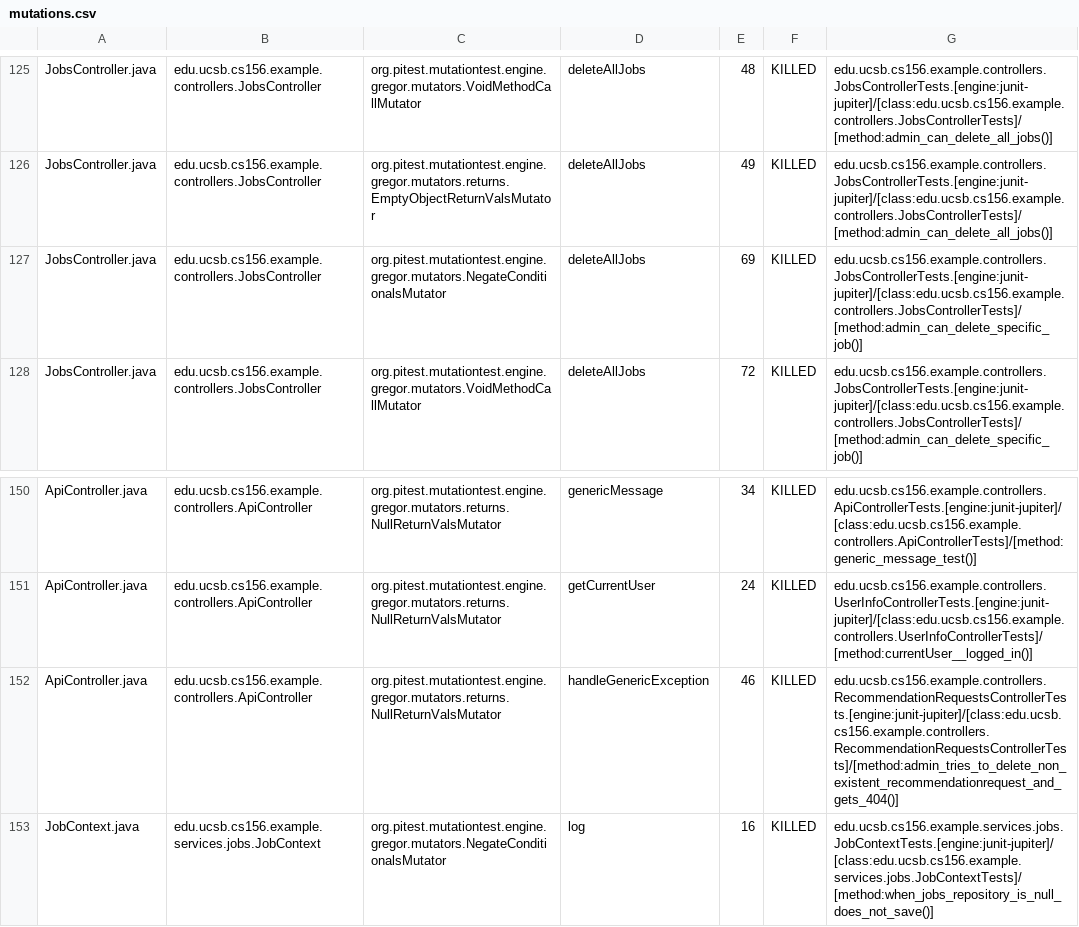
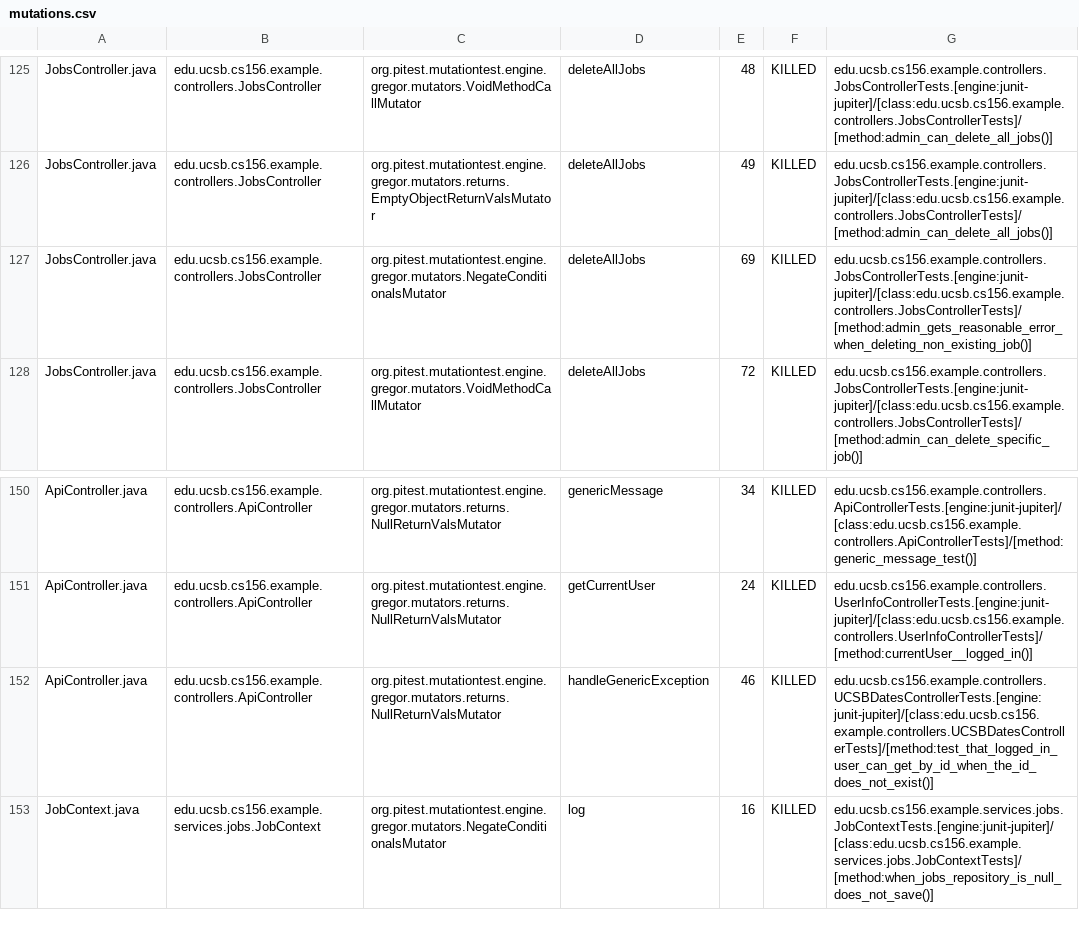
Before and after one commit to ucsb-cs156-f25/team02-f25-09, a CSV file: prs/80/pitest/mutations.csv, drawn as a sheet; only a part is shown, gaps mark what is left out.

Commit message:
Deploying to gh-pages from @ ucsb-cs156-f25/team02-f25-09@500a0c04257456b40d87e7964cf8a8c9e44975b1 🚀

```diff
--- a/prs/80/pitest/mutations.csv
+++ b/prs/80/pitest/mutations.csv
@@ -126,3 +126,3 @@ JobsController.java,edu.ucsb.cs156.example.controllers.JobsController,org.pitest
 JobsController.java,edu.ucsb.cs156.example.controllers.JobsController,org.pitest.mutationtest.engine.gregor.mutators.returns.EmptyObjectReturnValsMutator,deleteAllJobs,49,KILLED,edu.ucsb.cs156.example.controllers.JobsControllerTests.[engine:junit-jupiter]/[class:edu.ucsb.cs156.example.controllers.JobsControllerTests]/[method:admin_can_delete_all_jobs()]
-JobsController.java,edu.ucsb.cs156.example.controllers.JobsController,org.pitest.mutationtest.engine.gregor.mutators.NegateConditionalsMutator,deleteAllJobs,69,KILLED,edu.ucsb.cs156.example.controllers.JobsControllerTests.[engine:junit-jupiter]/[class:edu.ucsb.cs156.example.controllers.JobsControllerTests]/[method:admin_can_delete_specific_job()]
+JobsController.java,edu.ucsb.cs156.example.controllers.JobsController,org.pitest.mutationtest.engine.gregor.mutators.NegateConditionalsMutator,deleteAllJobs,69,KILLED,edu.ucsb.cs156.example.controllers.JobsControllerTests.[engine:junit-jupiter]/[class:edu.ucsb.cs156.example.controllers.JobsControllerTests]/[method:admin_gets_reasonable_error_when_deleting_non_existing_job()]
 JobsController.java,edu.ucsb.cs156.example.controllers.JobsController,org.pitest.mutationtest.engine.gregor.mutators.VoidMethodCallMutator,deleteAllJobs,72,KILLED,edu.ucsb.cs156.example.controllers.JobsControllerTests.[engine:junit-jupiter]/[class:edu.ucsb.cs156.example.controllers.JobsControllerTests]/[method:admin_can_delete_specific_job()]
@@ -151,3 +151,3 @@ ApiController.java,edu.ucsb.cs156.example.controllers.ApiController,org.pitest.m
 ApiController.java,edu.ucsb.cs156.example.controllers.ApiController,org.pitest.mutationtest.engine.gregor.mutators.returns.NullReturnValsMutator,getCurrentUser,24,KILLED,edu.ucsb.cs156.example.controllers.UserInfoControllerTests.[engine:junit-jupiter]/[class:edu.ucsb.cs156.example.controllers.UserInfoControllerTests]/[method:currentUser__logged_in()]
-ApiController.java,edu.ucsb.cs156.example.controllers.ApiController,org.pitest.mutationtest.engine.gregor.mutators.returns.NullReturnValsMutator,handleGenericException,46,KILLED,edu.ucsb.cs156.example.controllers.RecommendationRequestsControllerTests.[engine:junit-jupiter]/[class:edu.ucsb.cs156.example.controllers.RecommendationRequestsControllerTests]/[method:admin_tries_to_delete_non_existent_recommendationrequest_and_gets_404()]
+ApiController.java,edu.ucsb.cs156.example.controllers.ApiController,org.pitest.mutationtest.engine.gregor.mutators.returns.NullReturnValsMutator,handleGenericException,46,KILLED,edu.ucsb.cs156.example.controllers.UCSBDatesControllerTests.[engine:junit-jupiter]/[class:edu.ucsb.cs156.example.controllers.UCSBDatesControllerTests]/[method:test_that_logged_in_user_can_get_by_id_when_the_id_does_not_exist()]
 JobContext.java,edu.ucsb.cs156.example.services.jobs.JobContext,org.pitest.mutationtest.engine.gregor.mutators.NegateConditionalsMutator,log,16,KILLED,edu.ucsb.cs156.example.services.jobs.JobContextTests.[engine:junit-jupiter]/[class:edu.ucsb.cs156.example.services.jobs.JobContextTests]/[method:when_jobs_repository_is_null_does_not_save()]
```
Also changed, not shown: 19 other files.
